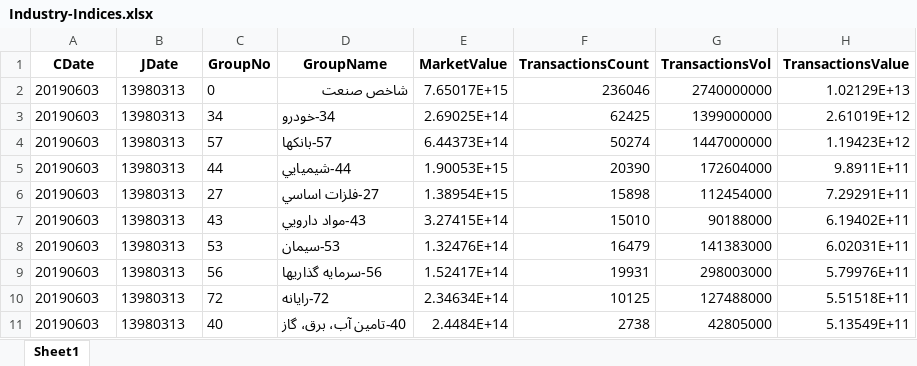
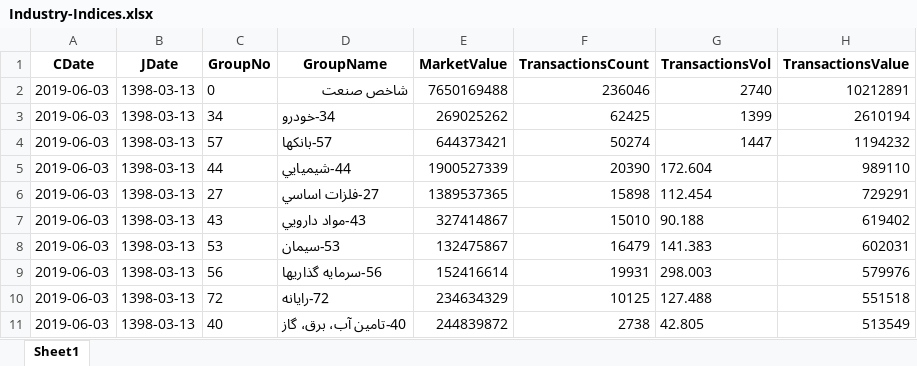
Before and after one commit to reza-zereh/TSE-Scraper, an Excel workbook: data/Industry-Indices.xlsx, sheet Sheet1, drawn as a sheet; only a part is shown; values as stored, in another font and other column widths than the file's, no borders; the diff covers the shown part only; the diff names each change by its address in the sheet, - before the commit and + after, or states it on an @@ line.

```diff
--- a/data/Industry-Indices.xlsx (sheet Sheet1)
+++ b/data/Industry-Indices.xlsx (sheet Sheet1)
-A2:A11 (CDate): 20190603
+A2:A11 (CDate): 2019-06-03
-B2:B11 (JDate): 13980313
+B2:B11 (JDate): 1398-03-13
-E2 (MarketValue): 7.65017E+15
+E2 (MarketValue): 7650169488
-G2 (TransactionsVol): 2740000000
+G2 (TransactionsVol): 2740
-H2 (TransactionsValue): 1.02129E+13
+H2 (TransactionsValue): 10212891
-E3 (MarketValue): 2.69025E+14
+E3 (MarketValue): 269025262
-G3 (TransactionsVol): 1399000000
+G3 (TransactionsVol): 1399
-H3 (TransactionsValue): 2.61019E+12
+H3 (TransactionsValue): 2610194
-E4 (MarketValue): 6.44373E+14
+E4 (MarketValue): 644373421
-G4 (TransactionsVol): 1447000000
+G4 (TransactionsVol): 1447
-H4 (TransactionsValue): 1.19423E+12
+H4 (TransactionsValue): 1194232
-E5 (MarketValue): 1.90053E+15
+E5 (MarketValue): 1900527339
-G5 (TransactionsVol): 172604000
+G5 (TransactionsVol): 172.604
-H5 (TransactionsValue): 9.8911E+11
+H5 (TransactionsValue): 989110
-E6 (MarketValue): 1.38954E+15
+E6 (MarketValue): 1389537365
-G6 (TransactionsVol): 112454000
+G6 (TransactionsVol): 112.454
-H6 (TransactionsValue): 7.29291E+11
+H6 (TransactionsValue): 729291
-E7 (MarketValue): 3.27415E+14
+E7 (MarketValue): 327414867
-G7 (TransactionsVol): 90188000
+G7 (TransactionsVol): 90.188
-H7 (TransactionsValue): 6.19402E+11
+H7 (TransactionsValue): 619402
-E8 (MarketValue): 1.32476E+14
+E8 (MarketValue): 132475867
-G8 (TransactionsVol): 141383000
+G8 (TransactionsVol): 141.383
-H8 (TransactionsValue): 6.02031E+11
+H8 (TransactionsValue): 602031
-E9 (MarketValue): 1.52417E+14
+E9 (MarketValue): 152416614
-G9 (TransactionsVol): 298003000
+G9 (TransactionsVol): 298.003
-H9 (TransactionsValue): 5.79976E+11
+H9 (TransactionsValue): 579976
-E10 (MarketValue): 2.34634E+14
+E10 (MarketValue): 234634329
-G10 (TransactionsVol): 127488000
+G10 (TransactionsVol): 127.488
-H10 (TransactionsValue): 5.51518E+11
+H10 (TransactionsValue): 551518
-E11 (MarketValue): 2.4484E+14
+E11 (MarketValue): 244839872
-G11 (TransactionsVol): 42805000
+G11 (TransactionsVol): 42.805
-H11 (TransactionsValue): 5.13549E+11
+H11 (TransactionsValue): 513549
```
Also changed, not shown: 148 edited cells elsewhere in this sheet, 1 other file.
